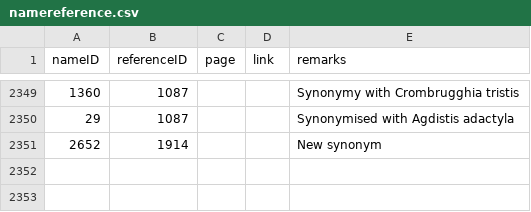
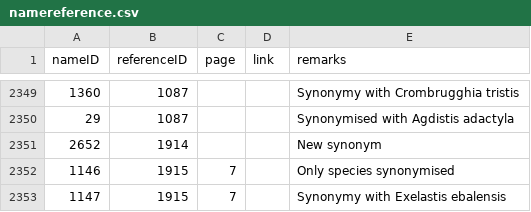
Before and after one commit to dhobern/pterophoroidea, a CSV file: coldp/data/namereference.csv, drawn as a sheet; only a part is shown, gaps mark what is left out.

```diff
--- a/coldp/data/namereference.csv
+++ b/coldp/data/namereference.csv
@@ -2351 +2351,3 @@ nameID,referenceID,page,link,remarks
 2652,1914,,,New synonym
+1146,1915,7,,Only species synonymised
+1147,1915,7,,Synonymy with Exelastis ebalensis
```
Also changed, not shown: coldp/data/distribution.csv, coldp/data/reference.csv, 3 other files.
